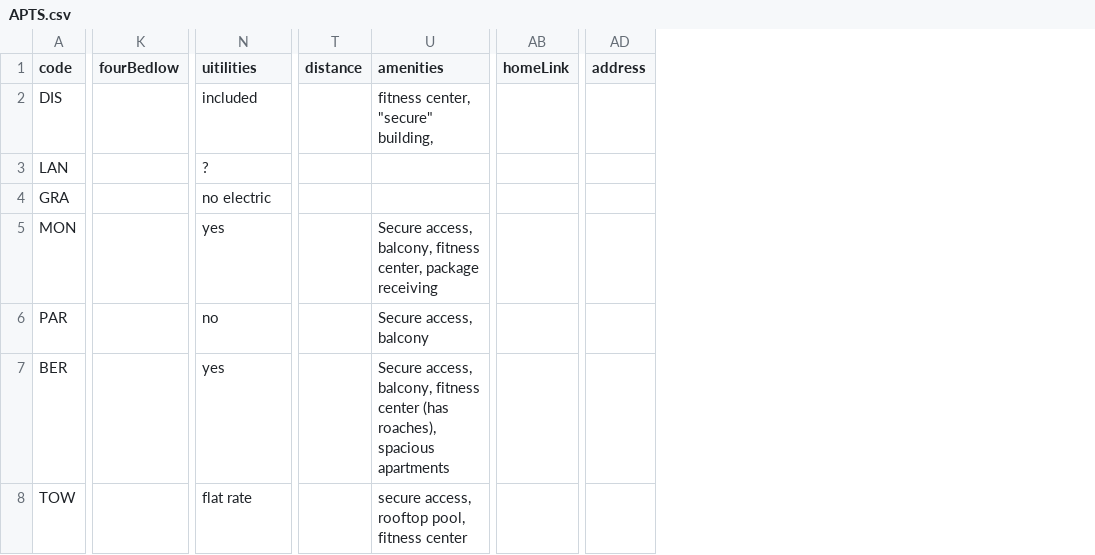
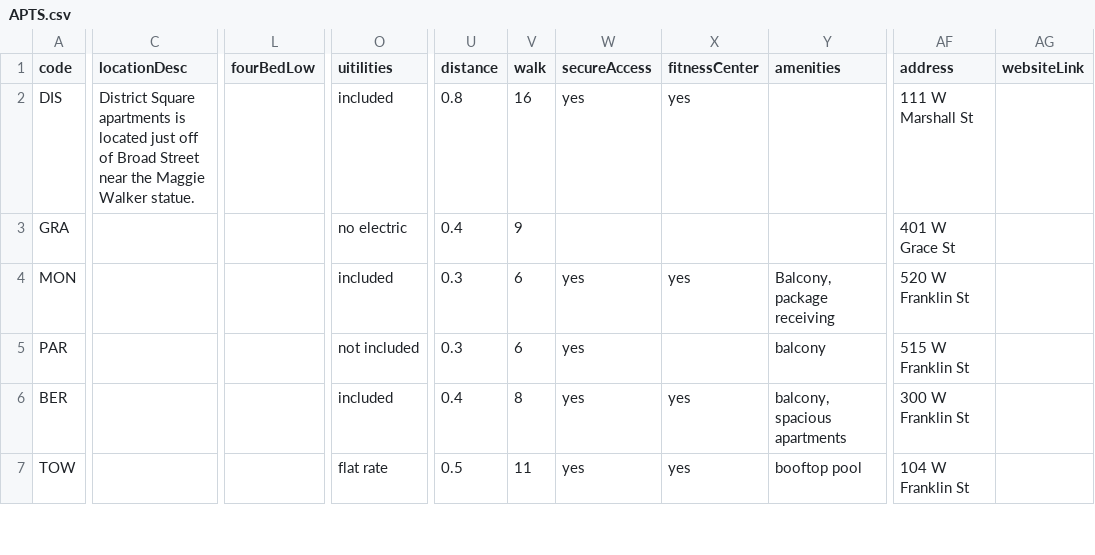
Before and after one commit to home-radar/home-radar.github.io, a CSV file: _data/APTS.csv, drawn as a sheet; only a part is shown, gaps mark what is left out; removed rows and columns are numbered as before the commit, all else as after; rows hold the shown columns only; the diff covers the shown part only; the diff names each change by its address in the sheet, - before the commit and + after, or states it on an @@ line.

Commit message:
trying to set up tablet and mobile

```diff
--- a/_data/APTS.csv
+++ b/_data/APTS.csv
+column C (locationDesc), row 2: District Square apartments is located just off of Broad Street near the Maggie Walker statue.
-column K (fourBedlow), empty
+column L (fourBedLow), empty
+column V (walk), rows 2-7: 16 | 9 | 6 | 6 | 8 | 11
+column W (secureAccess), rows 2-7: yes |  | yes | yes | yes | yes
+column X (fitnessCenter), rows 2-7: yes |  | yes |  | yes | yes
-column AB (homeLink), empty
+column AF (address), rows 2-7: 111 W Marshall St | 401 W Grace St | 520 W Franklin St | 515 W Franklin St | 300 W Franklin St | 104 W Franklin St
+column AG (websiteLink), empty
-column AD (address), empty
-U2 (distance): (empty)
+U2 (distance): 0.8
-Y2 (amenities): fitness center, "secure" building,
+Y2 (amenities): (empty)
-row 3: LAN |  | ?
-U3 (distance): (empty)
+U3 (distance): 0.4
-O4 (uitilities): yes
+O4 (uitilities): included
-U4:U5 (distance): (empty)
+U4:U5 (distance): 0.3
-Y4 (amenities): Secure access, balcony, fitness center, package receiving
+Y4 (amenities): Balcony, package receiving
-O5 (uitilities): no
+O5 (uitilities): not included
-Y5 (amenities): Secure access, balcony
+Y5 (amenities): balcony
-O6 (uitilities): yes
+O6 (uitilities): included
-U6 (distance): (empty)
+U6 (distance): 0.4
-Y6 (amenities): Secure access, balcony, fitness center (has roaches), spacious apartments
+Y6 (amenities): balcony, spacious apartments
-U7 (distance): (empty)
+U7 (distance): 0.5
-Y7 (amenities): secure access, rooftop pool, fitness center
+Y7 (amenities): booftop pool
```
Also changed, not shown: 6 added rows, 2 removed rows and 65 edited cells elsewhere in this file, 27 other files.
